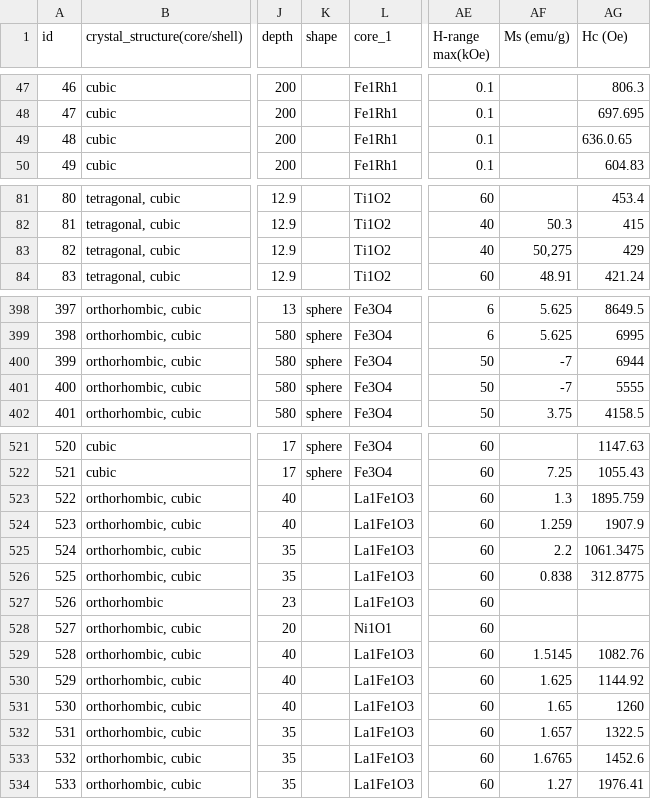
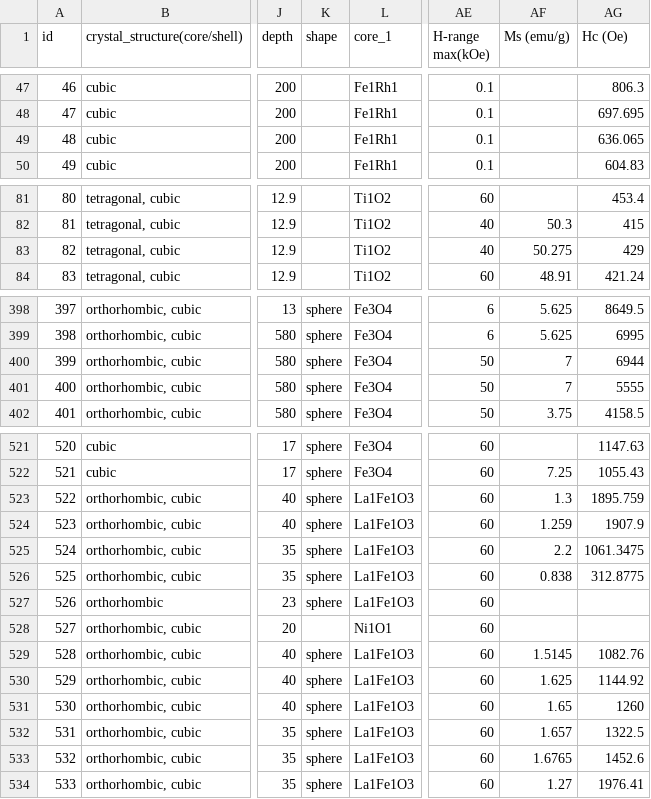
Before and after one commit to ai-chem/MagnetExchangeBias, a CSV file: data/Bias_data.csv, drawn as a sheet; only a part is shown, gaps mark what is left out; the diff covers the shown part only; the diff names each change by its address in the sheet, - before the commit and + after, or states it on an @@ line.

```diff
--- a/data/Bias_data.csv
+++ b/data/Bias_data.csv
-AG49 (Hc (Oe)): 636.0.65
+AG49 (Hc (Oe)): 636.065
-AF83 (Ms (emu/g)): 50,275
+AF83 (Ms (emu/g)): 50.275
-AF400:AF401 (Ms (emu/g)): -7
+AF400:AF401 (Ms (emu/g)): 7
-K523:K527 (shape): (empty)
+K523:K527 (shape): sphere
-K529:K534 (shape): (empty)
+K529:K534 (shape): sphere
```
Also changed, not shown: 1 edited cell elsewhere in this file, 4 other files.
